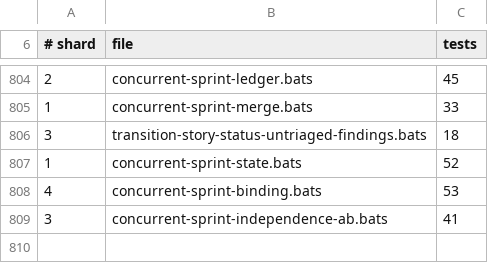
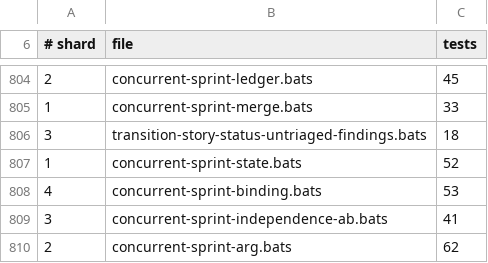
Before and after one commit to gaiastudio-ai/gaia-framework, a TSV file: .github/bats-shard-assignments.tsv, drawn as a sheet; only a part is shown, gaps mark what is left out; the diff names each change by its address in the sheet, - before the commit and + after, or states it on an @@ line.

Commit message:
feat(binding): add --sprint argument resolver for sprint-scoped commands
Extend session-binding.sh with resolve_sprint_arg() — a shared resolver
that accepts --sprint, validates the target sprint, and returns the
resolved ID.  Command classes (read-only, mutating, sprint-optional,
run-sprint) determine which sprint states are accepted.  Closed-binding
exceptions (action-items, sprint-close resume, sprint-review historical)
are checked before the exit-17 refusal per the R43 ruling.

Wire --sprint into all 8 sprint-scoped SKILL.md files and into the
sprint-status-dashboard.sh script.  The dashboard resolves per-sprint
state files and falls back to the archive for historical review.

Add 62 integration tests in concurrent-sprint-arg.bats covering all
resolver exit codes, command classes, closed/archived sprints,
positional conflicts, and per-SKILL.md call-site assertions.

Story: E134-S4

```diff
--- a/.github/bats-shard-assignments.tsv
+++ b/.github/bats-shard-assignments.tsv
+row 810: 2 | concurrent-sprint-arg.bats | 62
```
Also changed, not shown: 13 other files.
